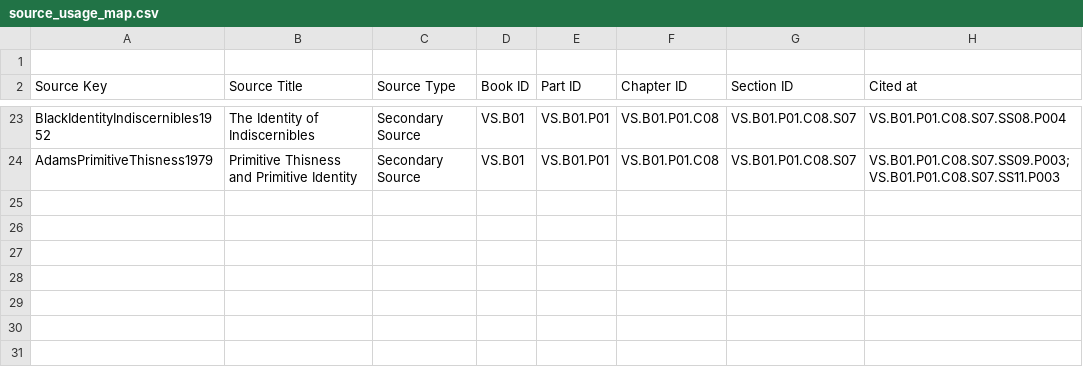
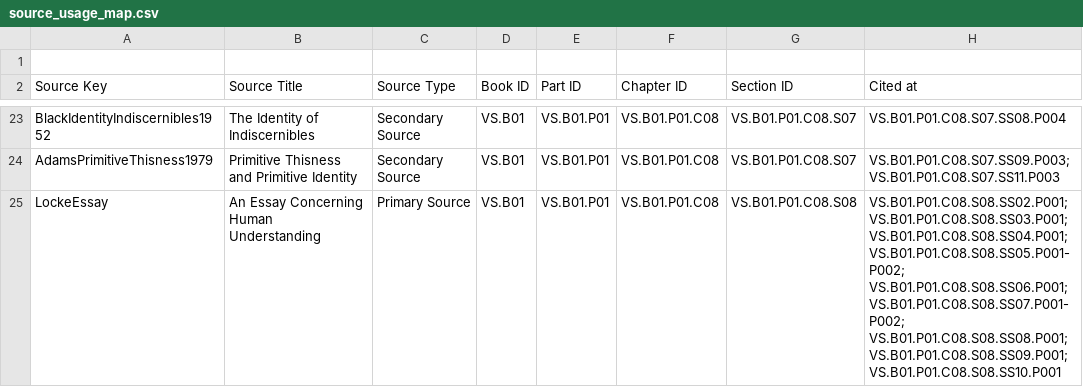
Before and after one commit to VIABILITY-FRAMEWORK/THE_PHILOSOPY_OF_VIABILITY_LIBRARY_PROJECT, a CSV file: VS.B01_ONTOLOGY_OF_VIABILITY/3_BACKMATTER/03_bibliography/source_usage_map.csv, drawn as a sheet; only a part is shown, gaps mark what is left out; the diff names each change by its address in the sheet, - before the commit and + after, or states it on an @@ line.

Commit message:
feat(VS.B01.P01.C08.S08): develop Locke comparative examination

```diff
--- a/VS.B01_ONTOLOGY_OF_VIABILITY/3_BACKMATTER/03_bibliography/source_usage_map.csv
+++ b/VS.B01_ONTOLOGY_OF_VIABILITY/3_BACKMATTER/03_bibliography/source_usage_map.csv
+row 25: LockeEssay | An Essay Concerning Human Understanding | Primary Source | VS.B01 | VS.B01.P01 | VS.B01.P01.C08 | VS.B01.P01.C08.S08 | VS.B01.P01.C08.S08.SS02.P001; VS.B01.P01.C08.S08.SS03.P001; VS.B01.P01.C08.S08.SS04.P001; VS.B01.P01.C08.S08.SS05.P001-P002; VS.B01.P01.C08.S08.SS06.P001; VS.B01.P01.C08.S08.SS07.P001-P002; VS.B01.P01.C08.S08.SS08.P001; VS.B01.P01.C08.S08.SS09.P001; VS.B01.P01.C08.S08.SS10.P001
```
Also changed, not shown: 2 other files.
